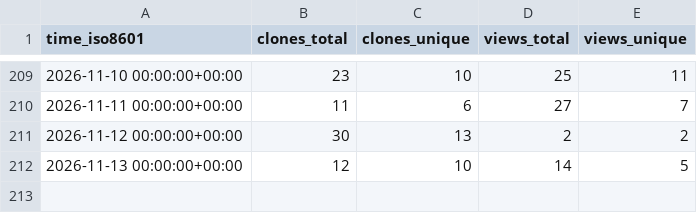
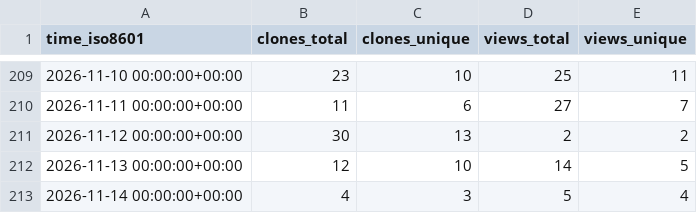
Before and after one commit to davefx/dfx-ha-history-editor, a CSV file: davefx/dfx-ha-history-editor/ghrs-data/views_clones_aggregate.csv, drawn as a sheet; only a part is shown, gaps mark what is left out; the diff names each change by its address in the sheet, - before the commit and + after, or states it on an @@ line.

```diff
--- a/davefx/dfx-ha-history-editor/ghrs-data/views_clones_aggregate.csv
+++ b/davefx/dfx-ha-history-editor/ghrs-data/views_clones_aggregate.csv
+row 213: 2026-11-14 00:00:00+00:00 | 4 | 3 | 5 | 4
```
Also changed, not shown: 1 other file.
